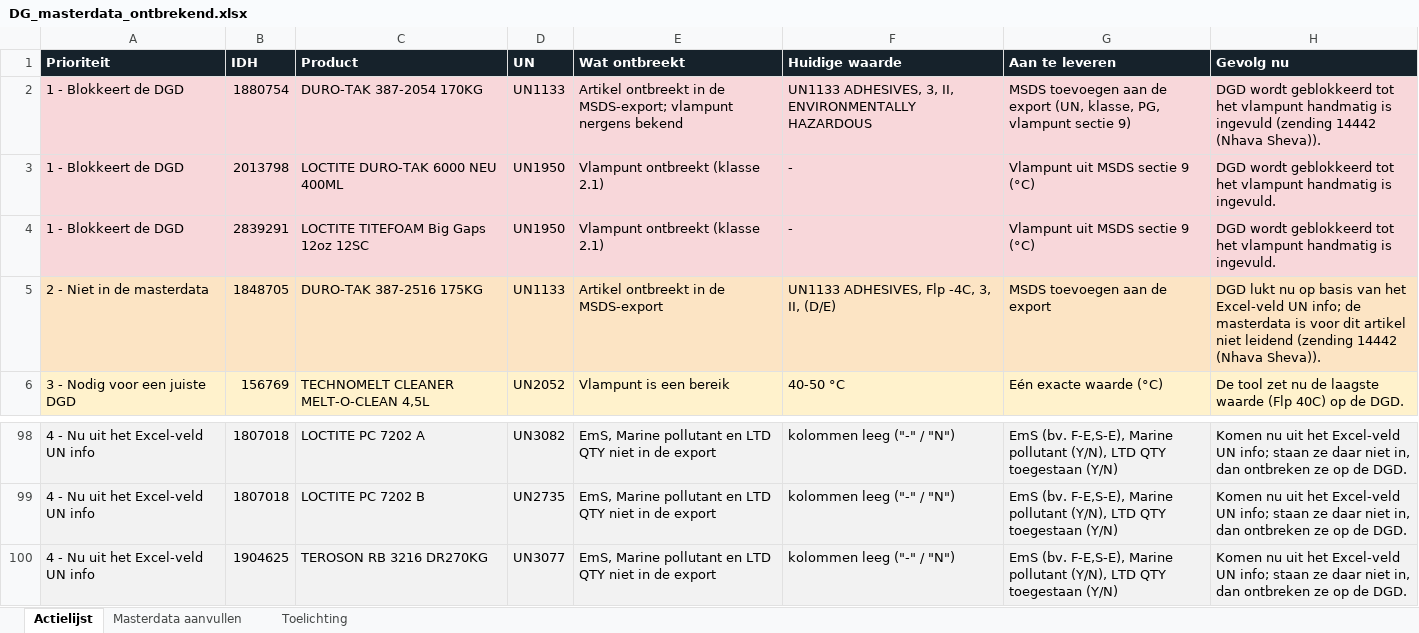
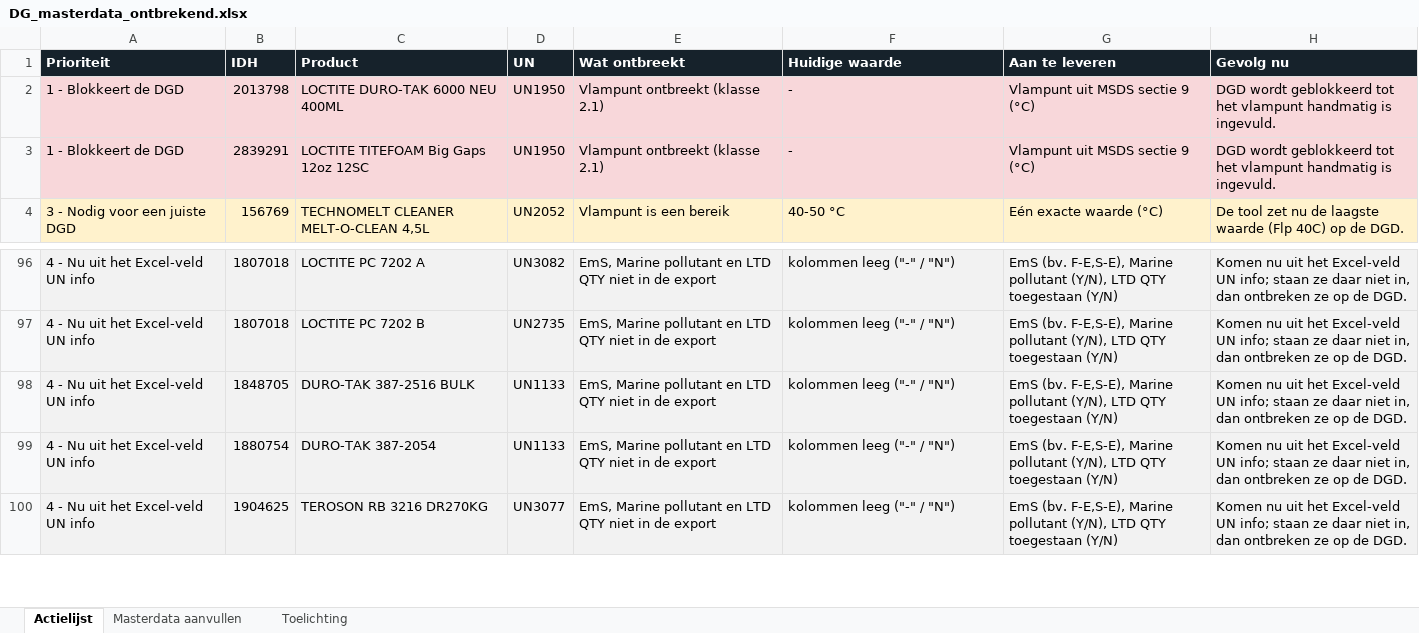
Before and after one commit to boriskneefelnv/Henkel-documentation, an Excel workbook: data/DG_masterdata_ontbrekend.xlsx, sheet Actielijst, drawn as a sheet; only a part is shown, gaps mark what is left out; values as stored, in another font and other column widths than the file's, no borders; removed rows and columns are numbered as before the commit, all else as after; the diff names each change by its address in the sheet, - before the commit and + after, or states it on an @@ line.

```diff
--- a/data/DG_masterdata_ontbrekend.xlsx (sheet Actielijst)
+++ b/data/DG_masterdata_ontbrekend.xlsx (sheet Actielijst)
-row 2: 1 - Blokkeert de DGD | 1880754 | DURO-TAK 387-2054 170KG | UN1133 | Artikel ontbreekt in de MSDS-export; vlampunt nergens bekend | UN1133 ADHESIVES, 3, II, ENVIRONMENTALLY HAZARDOUS | MSDS toevoegen aan de export (UN, klasse, PG, vlampunt sectie 9) | DGD wordt geblokkeerd tot het vlampunt handmatig is ingevuld (zending 14442 (Nhava Sheva)).
-row 5: 2 - Niet in de masterdata | 1848705 | DURO-TAK 387-2516 175KG | UN1133 | Artikel ontbreekt in de MSDS-export | UN1133 ADHESIVES, Flp -4C, 3, II, (D/E) | MSDS toevoegen aan de export | DGD lukt nu op basis van het Excel-veld UN info; de masterdata is voor dit artikel niet leidend (zending 14442 (Nhava Sheva)).
+row 98: 4 - Nu uit het Excel-veld UN info | 1848705 | DURO-TAK 387-2516 BULK | UN1133 | EmS, Marine pollutant en LTD QTY niet in de export | kolommen leeg ("-" / "N") | EmS (bv. F-E,S-E), Marine pollutant (Y/N), LTD QTY toegestaan (Y/N) | Komen nu uit het Excel-veld UN info; staan ze daar niet in, dan ontbreken ze op de DGD.
+row 99: 4 - Nu uit het Excel-veld UN info | 1880754 | DURO-TAK 387-2054 | UN1133 | EmS, Marine pollutant en LTD QTY niet in de export | kolommen leeg ("-" / "N") | EmS (bv. F-E,S-E), Marine pollutant (Y/N), LTD QTY toegestaan (Y/N) | Komen nu uit het Excel-veld UN info; staan ze daar niet in, dan ontbreken ze op de DGD.
```
Also changed, not shown: sheet Masterdata aanvullen, sheet Toelichting, 3 other files.
